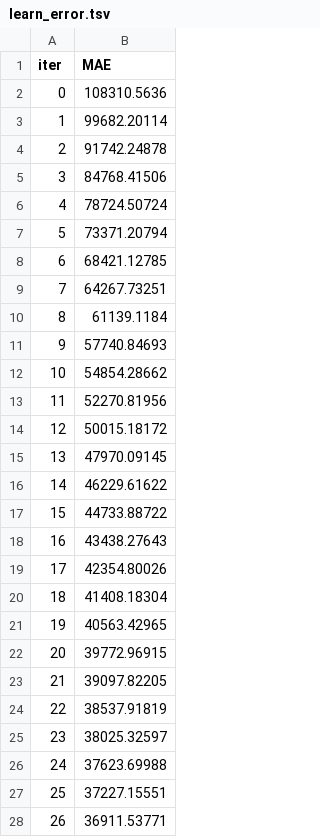
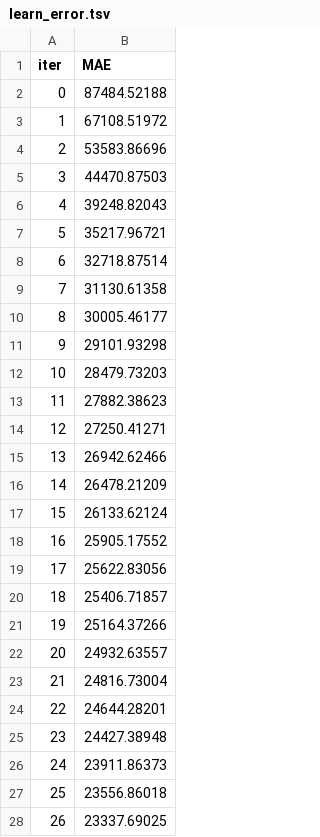
Before and after one commit to ph-song/elec-fcst, a TSV file: backend/catboost_info/learn_error.tsv, drawn as a sheet; only a part is shown; the diff covers the shown part only.

```diff
--- a/backend/catboost_info/learn_error.tsv
+++ b/backend/catboost_info/learn_error.tsv
@@ -1,28 +1,28 @@
 iter	MAE
-0	108310.5636
-1	99682.20114
-2	91742.24878
-3	84768.41506
-4	78724.50724
-5	73371.20794
-6	68421.12785
-7	64267.73251
-8	61139.1184
-9	57740.84693
-10	54854.28662
-11	52270.81956
-12	50015.18172
-13	47970.09145
-14	46229.61622
-15	44733.88722
-16	43438.27643
-17	42354.80026
-18	41408.18304
-19	40563.42965
-20	39772.96915
-21	39097.82205
-22	38537.91819
-23	38025.32597
-24	37623.69988
-25	37227.15551
-26	36911.53771
+0	87484.52188
+1	67108.51972
+2	53583.86696
+3	44470.87503
+4	39248.82043
+5	35217.96721
+6	32718.87514
+7	31130.61358
+8	30005.46177
+9	29101.93298
+10	28479.73203
+11	27882.38623
+12	27250.41271
+13	26942.62466
+14	26478.21209
+15	26133.62124
+16	25905.17552
+17	25622.83056
+18	25406.71857
+19	25164.37266
+20	24932.63557
+21	24816.73004
+22	24644.28201
+23	24427.38948
+24	23911.86373
+25	23556.86018
+26	23337.69025
```
Also changed, not shown: 32 removed rows and 8 edited cells elsewhere in this file, backend/catboost_info/test_error.tsv, backend/catboost_info/time_left.tsv, 53 other files.
